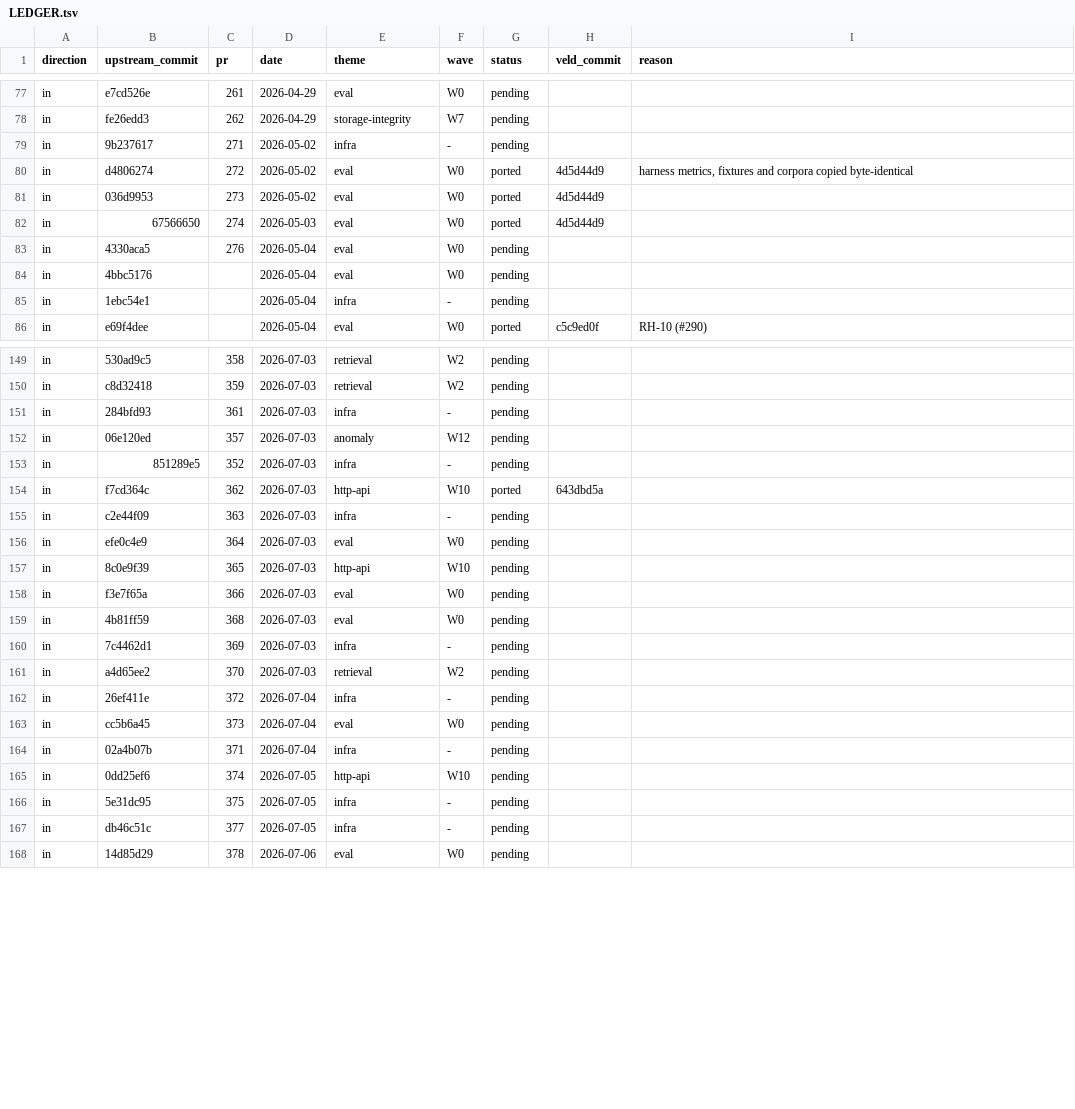
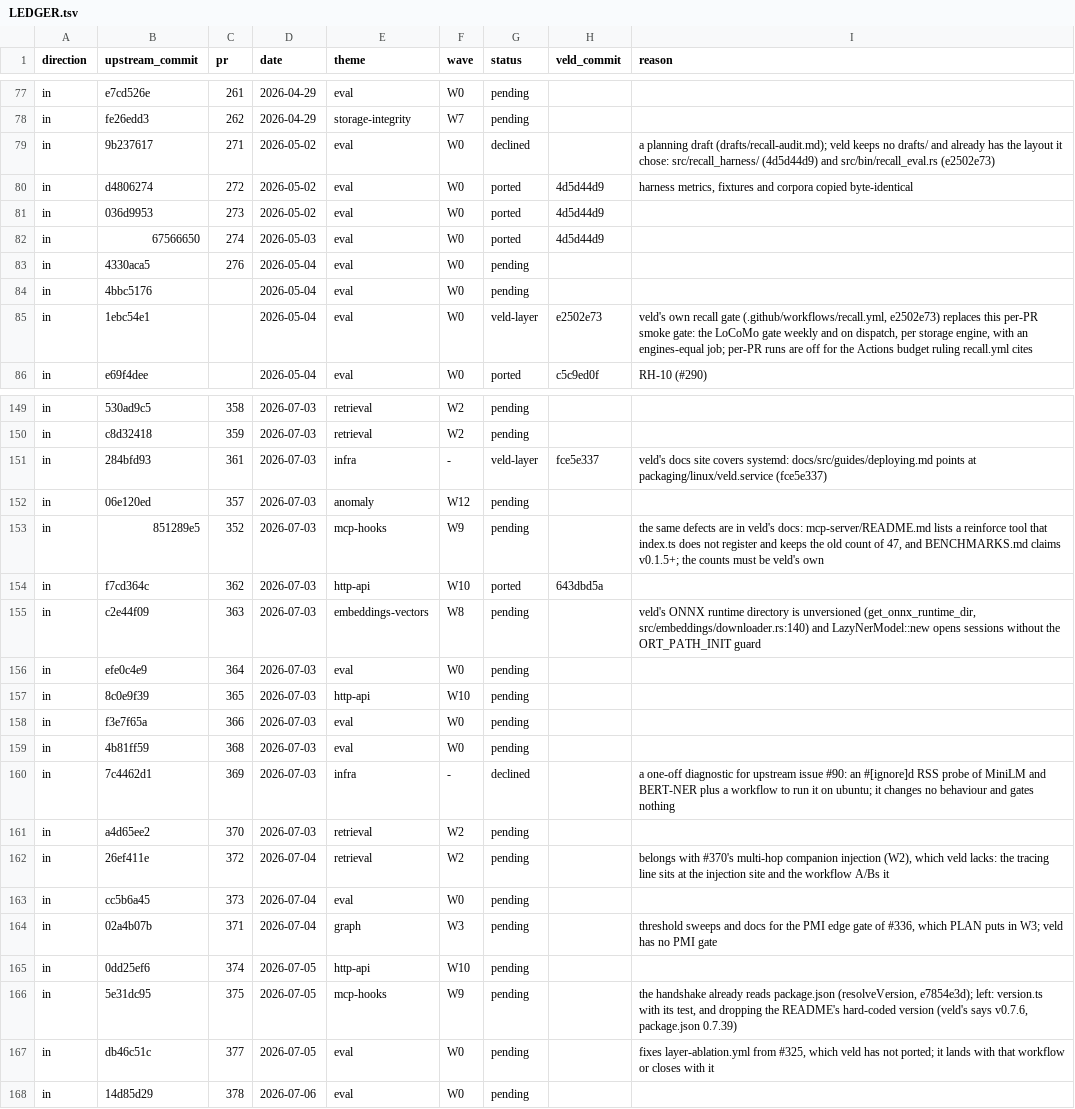
Before and after one commit to Portll/veld, a TSV file: docs/upstream/LEDGER.tsv, drawn as a sheet; only a part is shown, gaps mark what is left out; the diff covers the shown part only.

Commit message:
docs(upstream): triage the upstream commits filed under no wave
The keyword classifier filed 35 upstream commits as infra with no wave. Each was read against
veld's tree and history; no veld commit cites any of them.

Eighteen stay pending, in the wave that owns the code they touch. W1 takes five: the error
propagation in the legacy-DB migrations from #243, the stress-test tautologies of #446, the
panic=abort and cdylib collision of #465, the clippy correctness gate of #491 and the dev and
test debug-info profiles of #506. W3 takes three (#220's prune log level, #228, #371), W0 two
(#377, #494), W2 two (#309, #372), W8 two (#226, #363), W9 two (#352, #375), W10 one (#230) and
W11 one (#516). Each moved row's reason says where veld still differs.

Fifteen are declined. Three are rustfmt-only and veld's own format job covers its copies. The
others are upstream's v0.2.0 version stamp, its PyPI workflow and Dependabot configuration, action
bumps in workflows veld does not carry, a telemetry heartbeat to upstream's own endpoint, a
one-off ONNX memory probe, upstream's agent rules and README positioning, Python binding fields
veld's structs do not have, the RH-1 planning draft, and a Cargo.lock group veld is already at or
past on all 58 crates.

Two are veld layers: veld's recall gate (e2502e73) replaces RH-5's per-PR recall workflow, and
veld's deployment guide and service unit cover the systemd guide of #361.

None is marked already in veld. The two nearest overlaps are partial: the MCP handshake already
reads package.json (e7854e3d) and CI already builds tests without debug info (87a56fc9). Both rows
stay pending with that recorded.

```diff
--- a/docs/upstream/LEDGER.tsv
+++ b/docs/upstream/LEDGER.tsv
@@ -78,3 +78,3 @@ in	e7cd526e	261	2026-04-29	eval	W0	pending
 in	fe26edd3	262	2026-04-29	storage-integrity	W7	pending		
-in	9b237617	271	2026-05-02	infra	-	pending		
+in	9b237617	271	2026-05-02	eval	W0	declined		a planning draft (drafts/recall-audit.md); veld keeps no drafts/ and already has the layout it chose: src/recall_harness/ (4d5d44d9) and src/bin/recall_eval.rs (e2502e73)
 in	d4806274	272	2026-05-02	eval	W0	ported	4d5d44d9	harness metrics, fixtures and corpora copied byte-identical
@@ -84,3 +84,3 @@ in	4330aca5	276	2026-05-04	eval	W0	pending
 in	4bbc5176		2026-05-04	eval	W0	pending		
-in	1ebc54e1		2026-05-04	infra	-	pending		
+in	1ebc54e1		2026-05-04	eval	W0	veld-layer	e2502e73	veld's own recall gate (.github/workflows/recall.yml, e2502e73) replaces this per-PR smoke gate: the LoCoMo gate weekly and on dispatch, per storage engine, with an engines-equal job; per-PR runs are off for the Actions budget ruling recall.yml cites
 in	e69f4dee		2026-05-04	eval	W0	ported	c5c9ed0f	RH-10 (#290)
@@ -150,7 +150,7 @@ in	530ad9c5	358	2026-07-03	retrieval	W2	pending
 in	c8d32418	359	2026-07-03	retrieval	W2	pending		
-in	284bfd93	361	2026-07-03	infra	-	pending		
+in	284bfd93	361	2026-07-03	infra	-	veld-layer	fce5e337	veld's docs site covers systemd: docs/src/guides/deploying.md points at packaging/linux/veld.service (fce5e337)
 in	06e120ed	357	2026-07-03	anomaly	W12	pending		
-in	851289e5	352	2026-07-03	infra	-	pending		
+in	851289e5	352	2026-07-03	mcp-hooks	W9	pending		the same defects are in veld's docs: mcp-server/README.md lists a reinforce tool that index.ts does not register and keeps the old count of 47, and BENCHMARKS.md claims v0.1.5+; the counts must be veld's own
 in	f7cd364c	362	2026-07-03	http-api	W10	ported	643dbd5a	
-in	c2e44f09	363	2026-07-03	infra	-	pending		
+in	c2e44f09	363	2026-07-03	embeddings-vectors	W8	pending		veld's ONNX runtime directory is unversioned (get_onnx_runtime_dir, src/embeddings/downloader.rs:140) and LazyNerModel::new opens sessions without the ORT_PATH_INIT guard
 in	efe0c4e9	364	2026-07-03	eval	W0	pending		
@@ -159,10 +159,10 @@ in	f3e7f65a	366	2026-07-03	eval	W0	pending
 in	4b81ff59	368	2026-07-03	eval	W0	pending		
-in	7c4462d1	369	2026-07-03	infra	-	pending		
+in	7c4462d1	369	2026-07-03	infra	-	declined		a one-off diagnostic for upstream issue #90: an #[ignore]d RSS probe of MiniLM and BERT-NER plus a workflow to run it on ubuntu; it changes no behaviour and gates nothing
 in	a4d65ee2	370	2026-07-03	retrieval	W2	pending		
-in	26ef411e	372	2026-07-04	infra	-	pending		
+in	26ef411e	372	2026-07-04	retrieval	W2	pending		belongs with #370's multi-hop companion injection (W2), which veld lacks: the tracing line sits at the injection site and the workflow A/Bs it
 in	cc5b6a45	373	2026-07-04	eval	W0	pending		
-in	02a4b07b	371	2026-07-04	infra	-	pending		
+in	02a4b07b	371	2026-07-04	graph	W3	pending		threshold sweeps and docs for the PMI edge gate of #336, which PLAN puts in W3; veld has no PMI gate
 in	0dd25ef6	374	2026-07-05	http-api	W10	pending		
-in	5e31dc95	375	2026-07-05	infra	-	pending		
-in	db46c51c	377	2026-07-05	infra	-	pending		
+in	5e31dc95	375	2026-07-05	mcp-hooks	W9	pending		the handshake already reads package.json (resolveVersion, e7854e3d); left: version.ts with its test, and dropping the README's hard-coded version (veld's says v0.7.6, package.json 0.7.39)
+in	db46c51c	377	2026-07-05	eval	W0	pending		fixes layer-ablation.yml from #325, which veld has not ported; it lands with that workflow or closes with it
 in	14d85d29	378	2026-07-06	eval	W0	pending		
```
Also changed, not shown: 59 edited cells elsewhere in this file.
